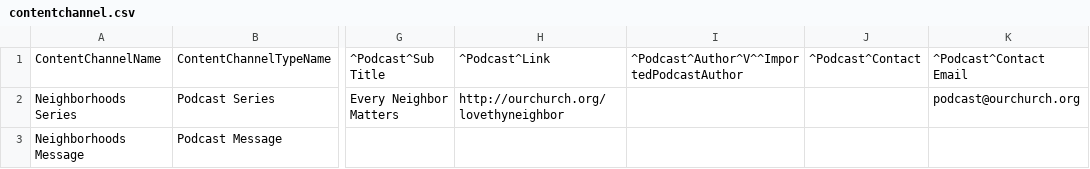
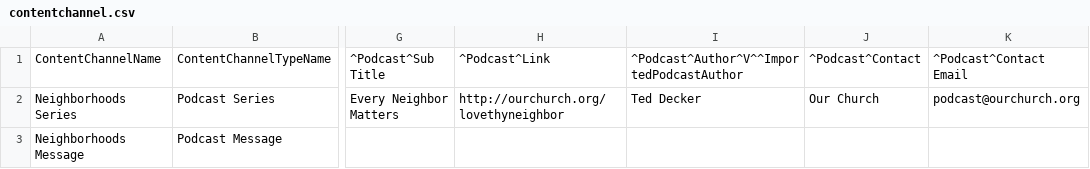
Before and after one commit to KingdomFirst/Bulldozer, a CSV file: Bulldozer.CSV/SampleCSVs/contentchannel.csv, drawn as a sheet; only a part is shown, gaps mark what is left out; the diff names each change by its address in the sheet, - before the commit and + after, or states it on an @@ line.

```diff
--- a/Bulldozer.CSV/SampleCSVs/contentchannel.csv
+++ b/Bulldozer.CSV/SampleCSVs/contentchannel.csv
-I2: (empty)
+I2: Ted Decker
-J2: (empty)
+J2: Our Church
```
Also changed, not shown: Bulldozer.CSV/SampleCSVs/entityattribute.csv, Bulldozer.CSV/SampleCSVs/person-attribute.csv, 7 other files.
